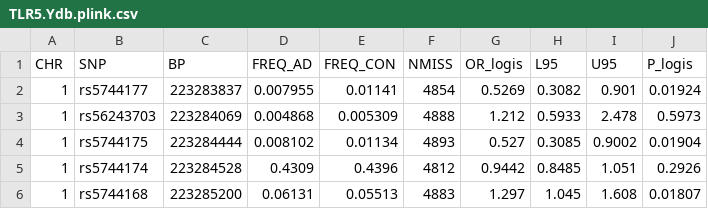
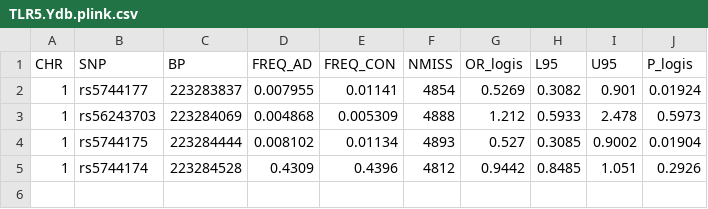
Before and after one commit to Lesome/TLR5, a CSV file: TLR5.Ydb.plink.csv, drawn as a sheet.

```diff
--- a/TLR5.Ydb.plink.csv
+++ b/TLR5.Ydb.plink.csv
@@ -5,2 +5 @@ CHR,SNP,BP,FREQ_AD,FREQ_CON,NMISS,OR_logis,L95,U95,P_logis
 1,rs5744174,223284528,0.4309,0.4396,4812,0.9442,0.8485,1.051,0.2926
-1,rs5744168,223285200,0.06131,0.05513,4883,1.297,1.045,1.608,0.01807
```
Also changed, not shown: 11 other files.
